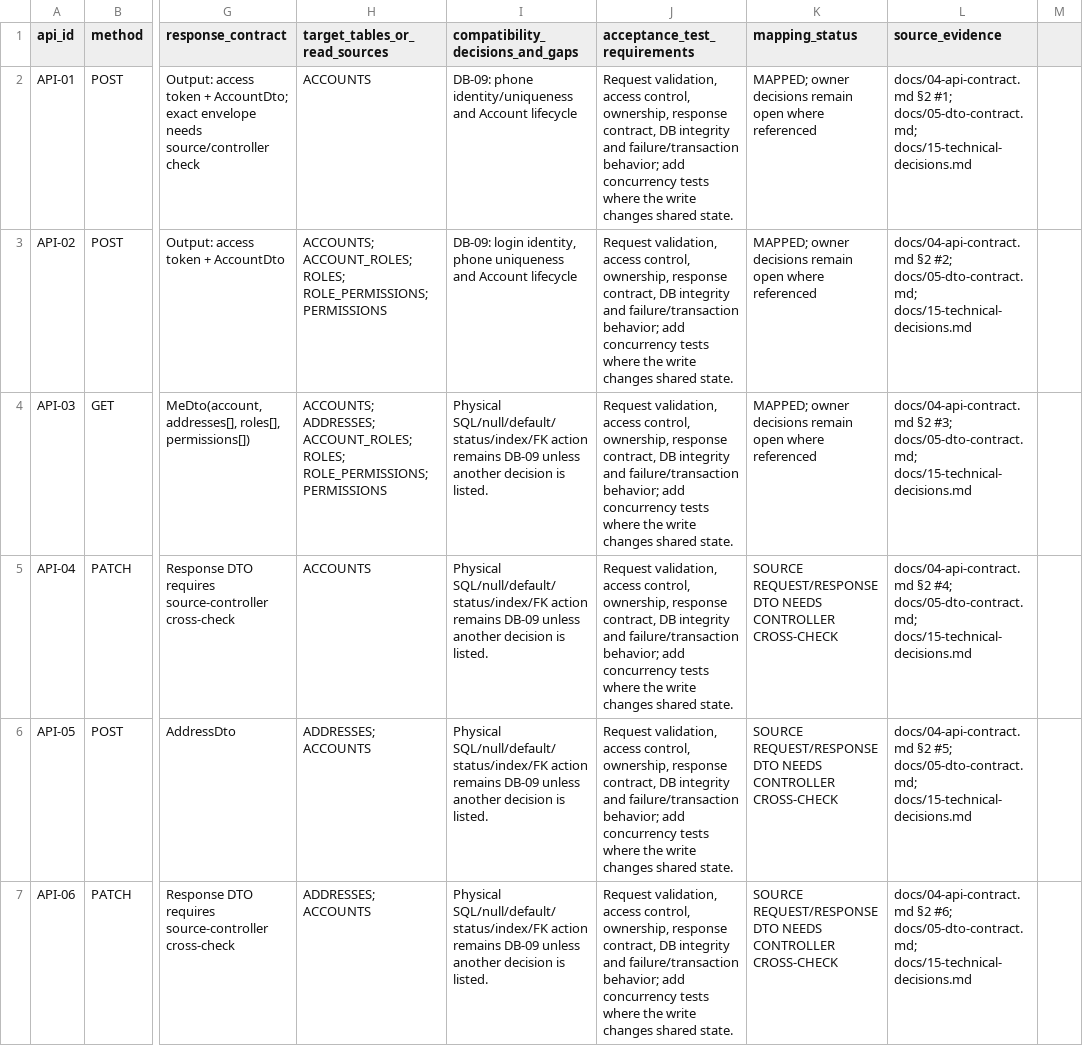
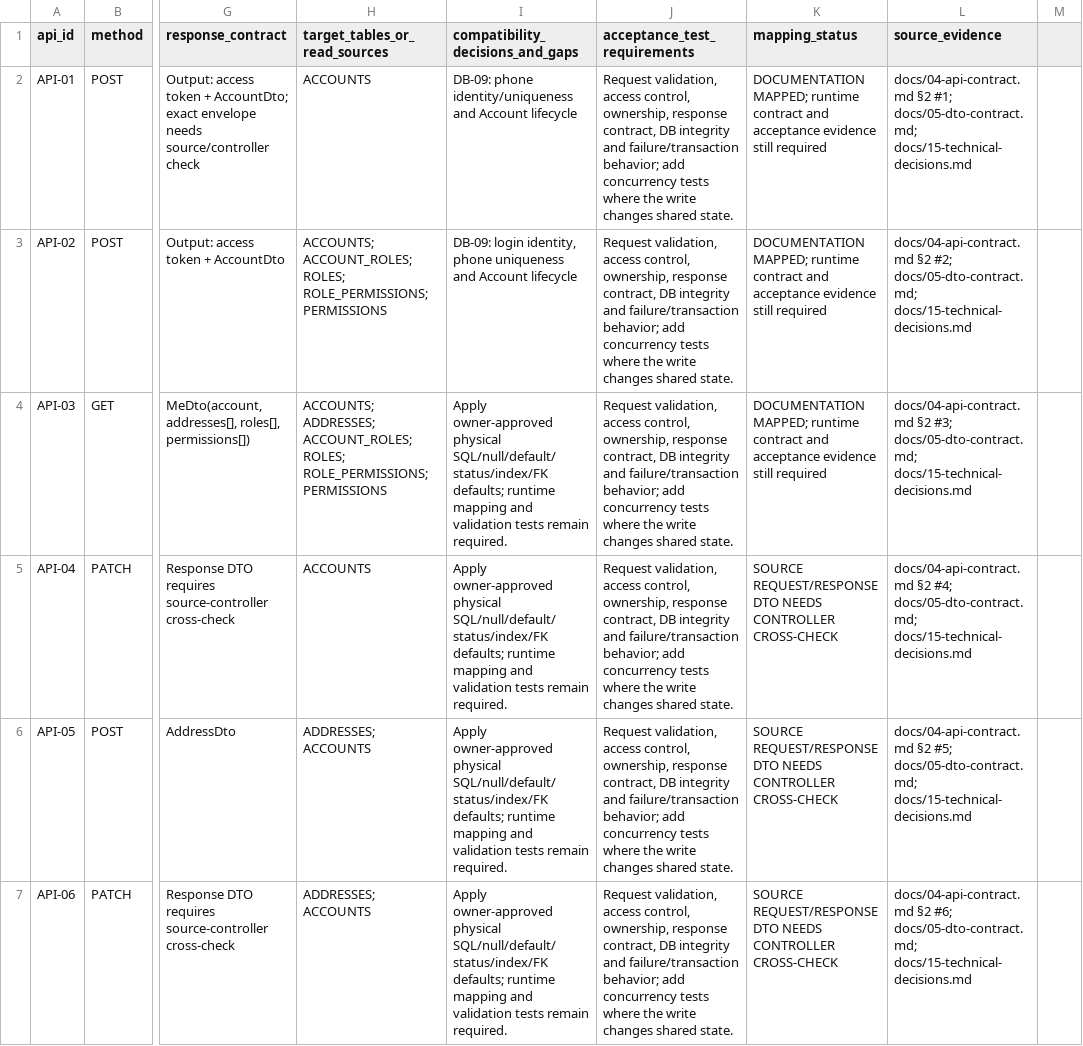
Before and after one commit to quangson2809/FIDO, a CSV file: docs/refactor-v2/p1/P1-api-contract-mapping.csv, drawn as a sheet; only a part is shown, gaps mark what is left out; the diff covers the shown part only; the diff names each change by its address in the sheet, - before the commit and + after, or states it on an @@ line.

Commit message:
docs(api): align target API map with owner-approved contract

```diff
--- a/docs/refactor-v2/p1/P1-api-contract-mapping.csv
+++ b/docs/refactor-v2/p1/P1-api-contract-mapping.csv
-K2:K4 (mapping_status): MAPPED; owner decisions remain open where referenced
+K2:K4 (mapping_status): DOCUMENTATION MAPPED; runtime contract and acceptance evidence still required
-I4:I7 (compatibility_decisions_and_gaps): Physical SQL/null/default/status/index/FK action remains DB-09 unless another decision is listed.
+I4:I7 (compatibility_decisions_and_gaps): Apply owner-approved physical SQL/null/default/status/index/FK defaults; runtime mapping and validation tests remain required.
```
Also changed, not shown: 83 edited cells elsewhere in this file.
